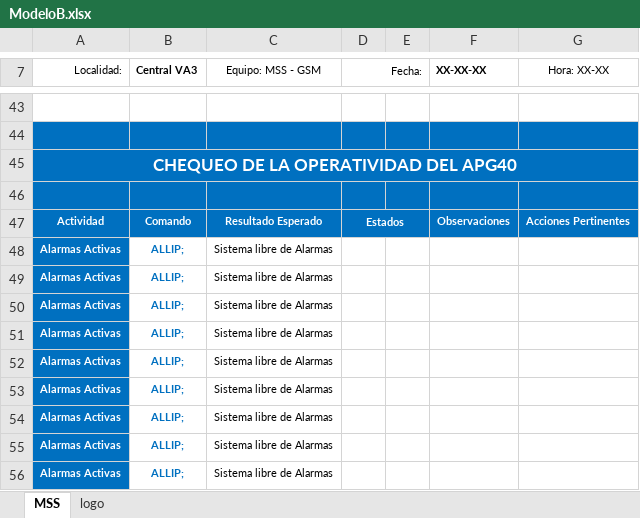
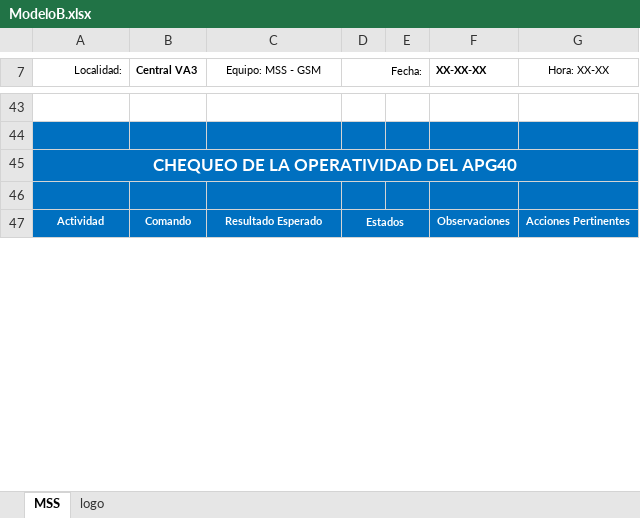
Before and after one commit to lomelisan/reporta, an Excel workbook: wsgi/static/patterns/ModeloB.xlsx, sheet MSS, drawn as a sheet; only a part is shown, gaps mark what is left out; values as stored, in another font and other column widths than the file's, no borders; removed rows and columns are numbered as before the commit, all else as after; the diff covers the shown part only; the diff names each change by its address in the sheet, - before the commit and + after, or states it on an @@ line.

```diff
--- a/wsgi/static/patterns/ModeloB.xlsx (sheet MSS)
+++ b/wsgi/static/patterns/ModeloB.xlsx (sheet MSS)
-row 48: Alarmas Activas | ALLIP; | Sistema libre de Alarmas
-row 49: Alarmas Activas | ALLIP; | Sistema libre de Alarmas
-row 50: Alarmas Activas | ALLIP; | Sistema libre de Alarmas
-row 51: Alarmas Activas | ALLIP; | Sistema libre de Alarmas
-row 52: Alarmas Activas | ALLIP; | Sistema libre de Alarmas
-row 53: Alarmas Activas | ALLIP; | Sistema libre de Alarmas
-row 54: Alarmas Activas | ALLIP; | Sistema libre de Alarmas
-row 55: Alarmas Activas | ALLIP; | Sistema libre de Alarmas
-row 56: Alarmas Activas | ALLIP; | Sistema libre de Alarmas
```
Also changed, not shown: 9 added rows and 10 edited cells elsewhere in this sheet, 6 other files.
